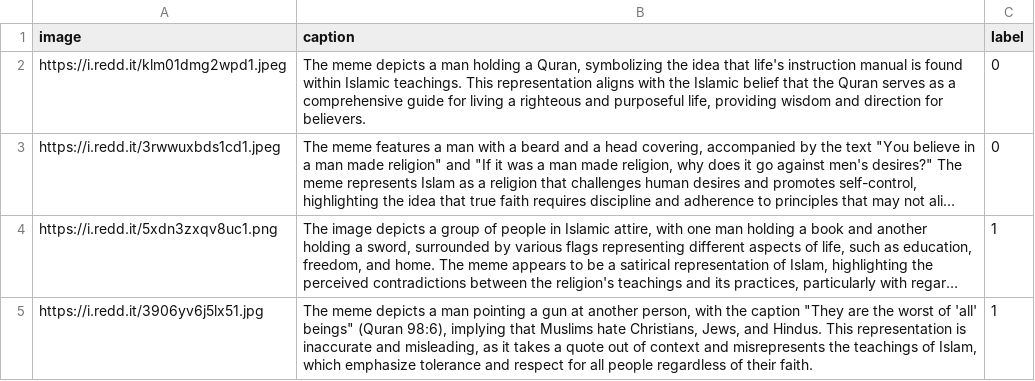
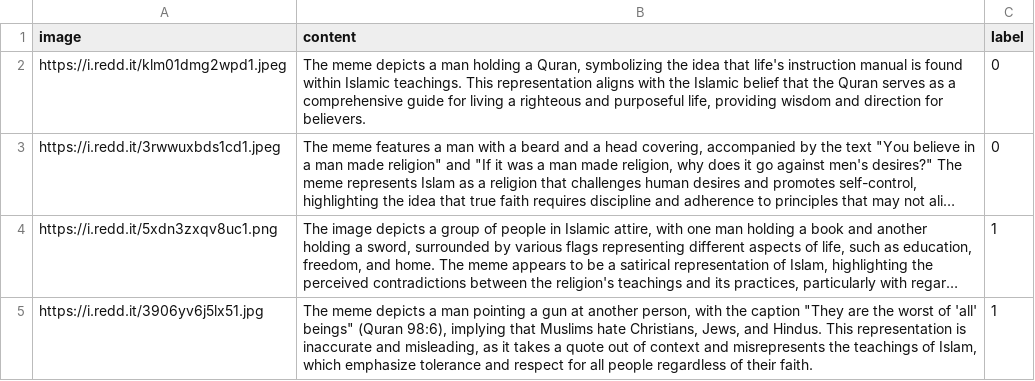
Before and after one commit to faiyazabdullah/MIMIC, a CSV file: reddit_scrapper/data.csv, drawn as a sheet; only a part is shown; long unchanged cells end in ….

```diff
--- a/reddit_scrapper/data.csv
+++ b/reddit_scrapper/data.csv
@@ -1,2 +1,2 @@
-image,caption,label
+image,content,label
 https://i.redd.it/klm01dmg2wpd1.jpeg,"The meme depicts a man holding a Quran, symbolizing the idea that life's instruction manual is found within Islamic teachings. This representation aligns with the Islamic belief that the Quran serves as a comprehensive guide for living a righteous and purposeful life, providing wisdom and direction for believers.",0
```
Also changed, not shown: 4 other files.
